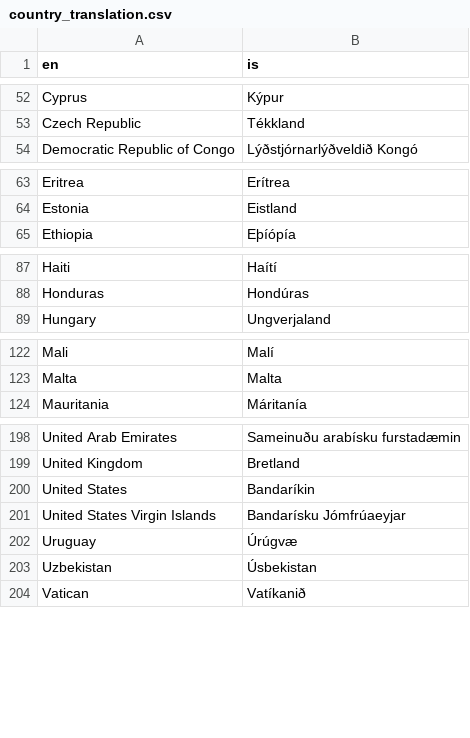
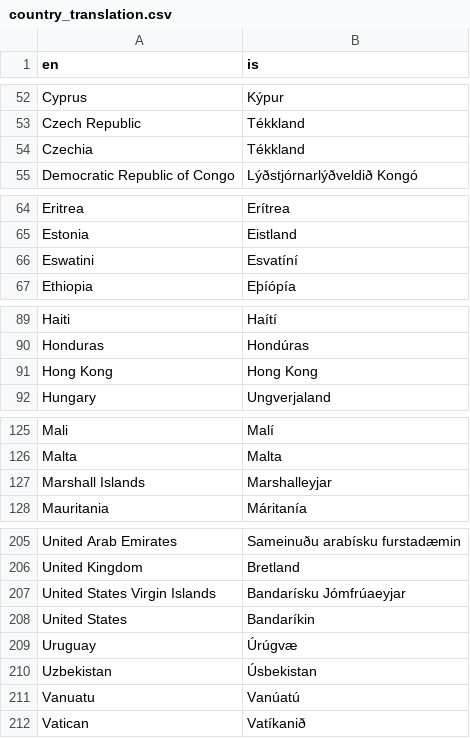
Before and after one commit to sindribaldur/dashboard_covid.hi.is, a CSV file: dashboard/translation_tables/country_translation.csv, drawn as a sheet; only a part is shown, gaps mark what is left out; the diff covers the shown part only.

Commit message:
Update translation tables

```diff
--- a/dashboard/translation_tables/country_translation.csv
+++ b/dashboard/translation_tables/country_translation.csv
@@ -53,2 +53,3 @@ Cyprus,Kýpur
 Czech Republic,Tékkland
+Czechia,Tékkland
 Democratic Republic of Congo,Lýðstjórnarlýðveldið Kongó
@@ -64,2 +65,3 @@ Eritrea,Erítrea
 Estonia,Eistland
+Eswatini,Esvatíní
 Ethiopia,Eþíópía
@@ -88,2 +90,3 @@ Haiti,Haítí
 Honduras,Hondúras
+Hong Kong,Hong Kong
 Hungary,Ungverjaland
@@ -123,2 +126,3 @@ Mali,Malí
 Malta,Malta
+Marshall Islands,Marshalleyjar
 Mauritania,Máritanía
@@ -199,6 +206,7 @@ United Arab Emirates,Sameinuðu arabísku furstadæmin
 United Kingdom,Bretland
+United States Virgin Islands,Bandarísku Jómfrúaeyjar
 United States,Bandaríkin
-United States Virgin Islands,Bandarísku Jómfrúaeyjar
 Uruguay,Úrúgvæ
 Uzbekistan,Úsbekistan
+Vanuatu,Vanúatú
 Vatican,Vatíkanið
```
Also changed, not shown: 3 added rows elsewhere in this file.
